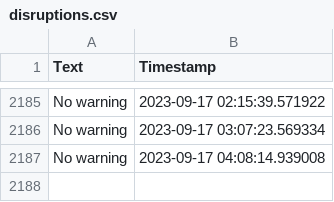
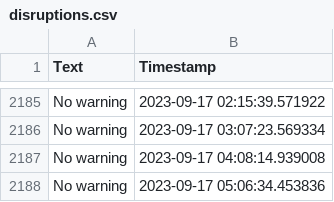
Before and after one commit to sebhanika/Skanetrafiken_Scrape, a CSV file: disruptions.csv, drawn as a sheet; only a part is shown, gaps mark what is left out; the diff names each change by its address in the sheet, - before the commit and + after, or states it on an @@ line.

```diff
--- a/disruptions.csv
+++ b/disruptions.csv
+row 2188: No warning | 2023-09-17 05:06:34.453836
```
